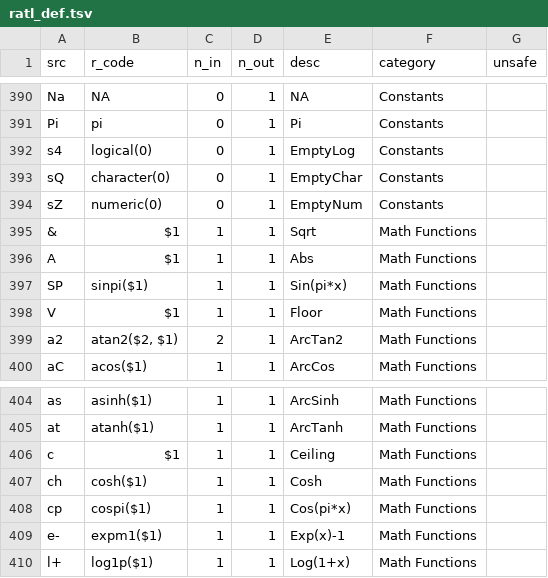
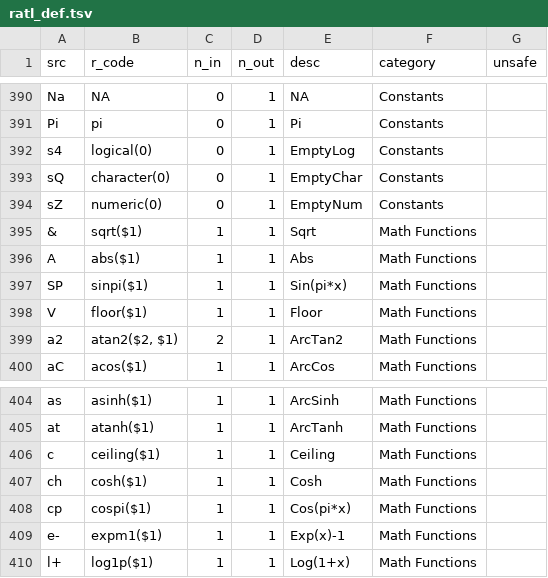
Before and after one commit to vloeibaarglas/RATL, a TSV file: src/ratl_def.tsv, drawn as a sheet; only a part is shown, gaps mark what is left out.

Commit message:
feat: implement stack primitives and math upgrades
Stack primitives (1-byte):
- N = Rotate, Q = Over, T = Tuck, g = Pick (runtime in ratl_eval.R)

Math upgrades (2-byte → 1-byte):
- A = Abs, c = Ceiling, V = Floor, & = Sqrt

All tested and working

```diff
--- a/src/ratl_def.tsv
+++ b/src/ratl_def.tsv
@@ -394,6 +394,6 @@ sQ	character(0)	0	1	EmptyChar	Constants
 sZ	numeric(0)	0	1	EmptyNum	Constants	
-&	$1	1	1	Sqrt	Math Functions	
-A	$1	1	1	Abs	Math Functions	
+&	sqrt($1)	1	1	Sqrt	Math Functions	
+A	abs($1)	1	1	Abs	Math Functions	
 SP	sinpi($1)	1	1	Sin(pi*x)	Math Functions	
-V	$1	1	1	Floor	Math Functions	
+V	floor($1)	1	1	Floor	Math Functions	
 a2	atan2($2, $1)	2	1	ArcTan2	Math Functions	
@@ -405,3 +405,3 @@ as	asinh($1)	1	1	ArcSinh	Math Functions
 at	atanh($1)	1	1	ArcTanh	Math Functions	
-c	$1	1	1	Ceiling	Math Functions	
+c	ceiling($1)	1	1	Ceiling	Math Functions	
 ch	cosh($1)	1	1	Cosh	Math Functions	
```
Also changed, not shown: 1 other file.
